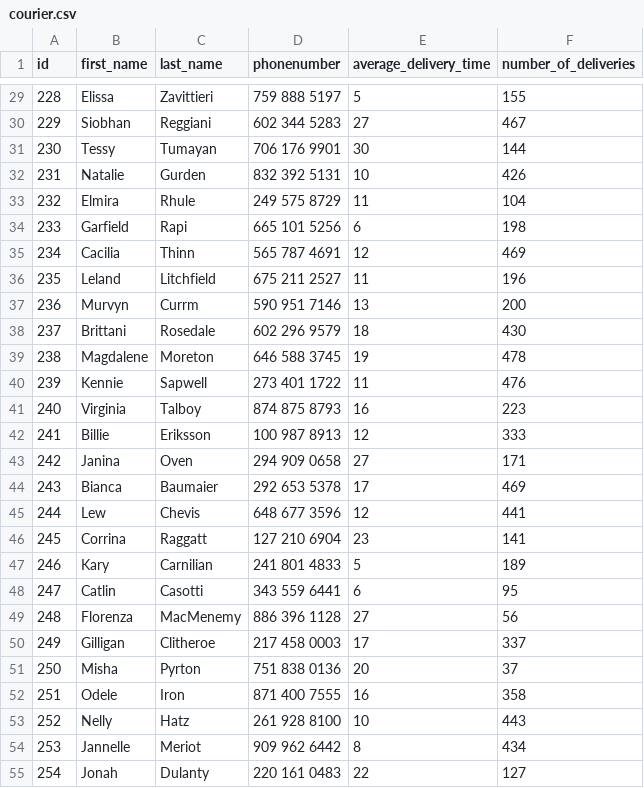
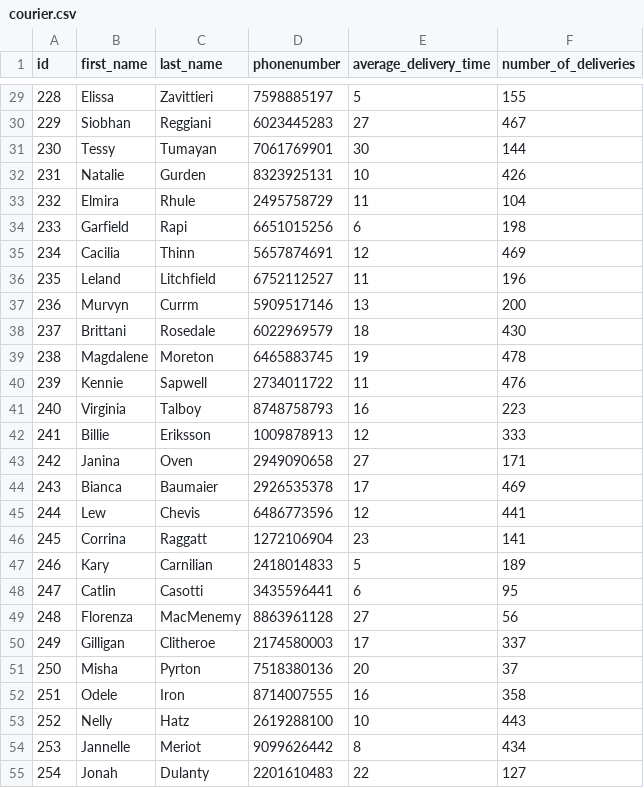
Before and after one commit to D-Jonczyk/masnaszamav2, a CSV file: database/1_base_tables/courier.csv, drawn as a sheet; only a part is shown, gaps mark what is left out; the diff covers the shown part only.

```diff
--- a/database/1_base_tables/courier.csv
+++ b/database/1_base_tables/courier.csv
@@ -29,27 +29,27 @@ id,first_name,last_name,phonenumber,average_delivery_time,number_of_deliveries
-228,Elissa,Zavittieri,759 888 5197,5,155
-229,Siobhan,Reggiani,602 344 5283,27,467
-230,Tessy,Tumayan,706 176 9901,30,144
-231,Natalie,Gurden,832 392 5131,10,426
-232,Elmira,Rhule,249 575 8729,11,104
-233,Garfield,Rapi,665 101 5256,6,198
-234,Cacilia,Thinn,565 787 4691,12,469
-235,Leland,Litchfield,675 211 2527,11,196
-236,Murvyn,Currm,590 951 7146,13,200
-237,Brittani,Rosedale,602 296 9579,18,430
-238,Magdalene,Moreton,646 588 3745,19,478
-239,Kennie,Sapwell,273 401 1722,11,476
-240,Virginia,Talboy,874 875 8793,16,223
-241,Billie,Eriksson,100 987 8913,12,333
-242,Janina,Oven,294 909 0658,27,171
-243,Bianca,Baumaier,292 653 5378,17,469
-244,Lew,Chevis,648 677 3596,12,441
-245,Corrina,Raggatt,127 210 6904,23,141
-246,Kary,Carnilian,241 801 4833,5,189
-247,Catlin,Casotti,343 559 6441,6,95
-248,Florenza,MacMenemy,886 396 1128,27,56
-249,Gilligan,Clitheroe,217 458 0003,17,337
-250,Misha,Pyrton,751 838 0136,20,37
-251,Odele,Iron,871 400 7555,16,358
-252,Nelly,Hatz,261 928 8100,10,443
-253,Jannelle,Meriot,909 962 6442,8,434
-254,Jonah,Dulanty,220 161 0483,22,127
+228,Elissa,Zavittieri,7598885197,5,155
+229,Siobhan,Reggiani,6023445283,27,467
+230,Tessy,Tumayan,7061769901,30,144
+231,Natalie,Gurden,8323925131,10,426
+232,Elmira,Rhule,2495758729,11,104
+233,Garfield,Rapi,6651015256,6,198
+234,Cacilia,Thinn,5657874691,12,469
+235,Leland,Litchfield,6752112527,11,196
+236,Murvyn,Currm,5909517146,13,200
+237,Brittani,Rosedale,6022969579,18,430
+238,Magdalene,Moreton,6465883745,19,478
+239,Kennie,Sapwell,2734011722,11,476
+240,Virginia,Talboy,8748758793,16,223
+241,Billie,Eriksson,1009878913,12,333
+242,Janina,Oven,2949090658,27,171
+243,Bianca,Baumaier,2926535378,17,469
+244,Lew,Chevis,6486773596,12,441
+245,Corrina,Raggatt,1272106904,23,141
+246,Kary,Carnilian,2418014833,5,189
+247,Catlin,Casotti,3435596441,6,95
+248,Florenza,MacMenemy,8863961128,27,56
+249,Gilligan,Clitheroe,2174580003,17,337
+250,Misha,Pyrton,7518380136,20,37
+251,Odele,Iron,8714007555,16,358
+252,Nelly,Hatz,2619288100,10,443
+253,Jannelle,Meriot,9099626442,8,434
+254,Jonah,Dulanty,2201610483,22,127
```
Also changed, not shown: 73 edited cells elsewhere in this file, 16 other files.
